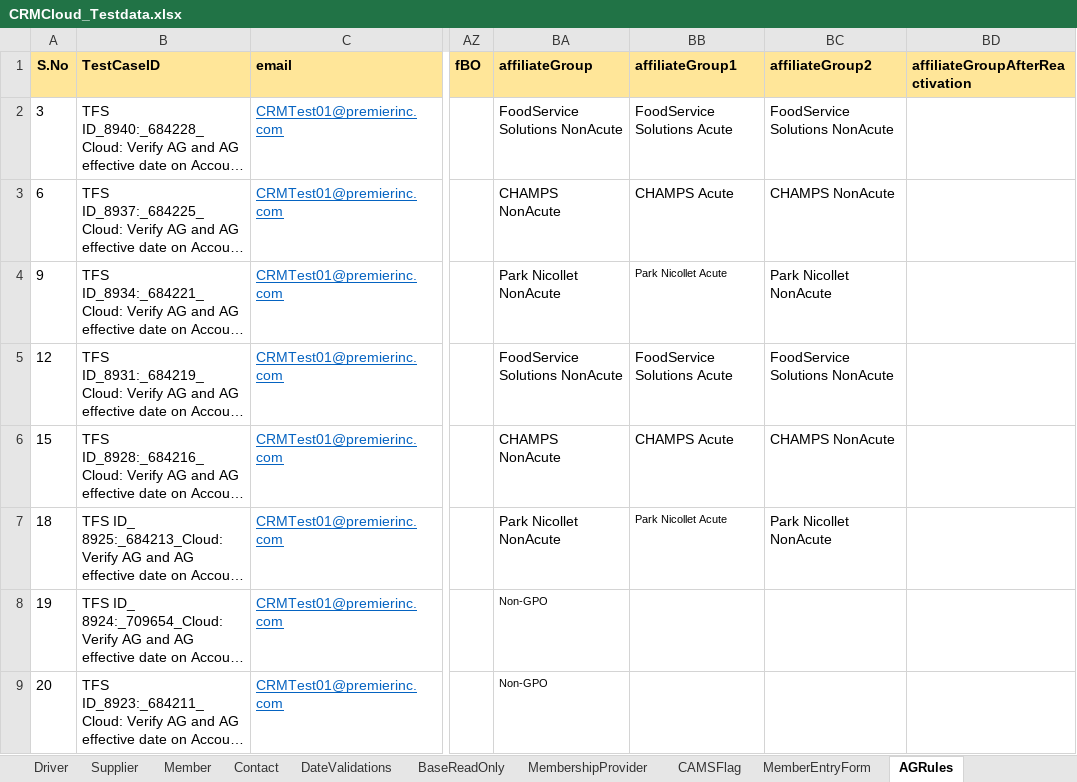
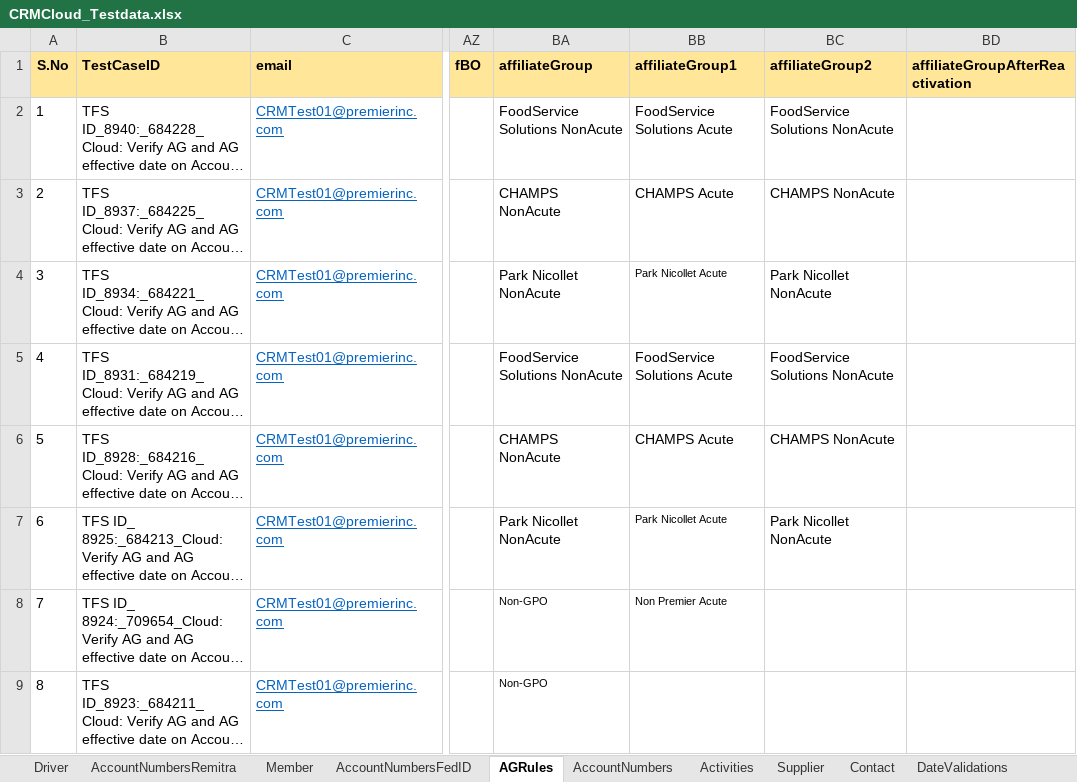
Before and after one commit to FaridhahN/Dynamics_CRM_Cloud_2023_Wave1, an Excel workbook: data/CRMCloud_Testdata.xlsx, sheet AGRules, drawn as a sheet; only a part is shown, gaps mark what is left out; long unchanged cells end in …; values as stored, in another font and other column widths than the file's, no borders; the diff names each change by its address in the sheet, - before the commit and + after, or states it on an @@ line.

Commit message:
Committing Account Number Federal Id Remitra and Test cases

```diff
--- a/data/CRMCloud_Testdata.xlsx (sheet AGRules)
+++ b/data/CRMCloud_Testdata.xlsx (sheet AGRules)
+sheet tab: AccountNumbersRemitra
+sheet tab: AccountNumbersFedID
@@ sheet tab order changed: Driver | AccountNumbersRemitra | Member | AccountNumbersFedID | AGRules | AccountNumbers | Activities | Supplier | Contact | DateValidations @@
-A2 (S.No): 3
+A2 (S.No): 1
-A3 (S.No): 6
+A3 (S.No): 2
-A4 (S.No): 9
+A4 (S.No): 3
-A5 (S.No): 12
+A5 (S.No): 4
-A6 (S.No): 15
+A6 (S.No): 5
-A7 (S.No): 18
+A7 (S.No): 6
-A8 (S.No): 19
+A8 (S.No): 7
-BB8 (affiliateGroup1): (empty)
+BB8 (affiliateGroup1): Non Premier Acute
-A9 (S.No): 20
+A9 (S.No): 8
```
Also changed, not shown: sheet Driver, sheet Activities, sheet AccountNumbers, sheet Member, 50 other files.
